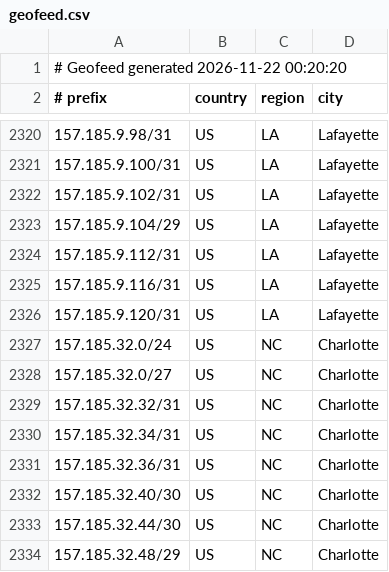
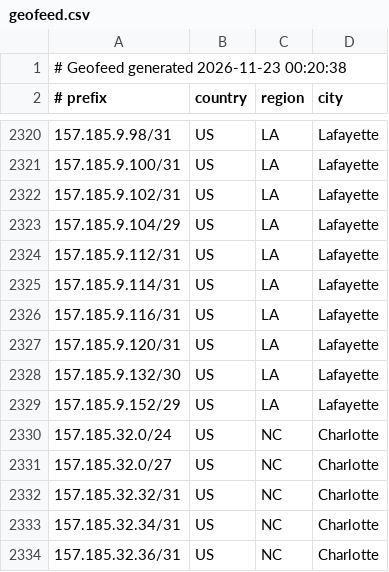
Before and after one commit to conterranae/geofeed, a CSV file: geofeed.csv, drawn as a sheet; only a part is shown, gaps mark what is left out; the shorter side is filled out with more unchanged rows.

Commit message:
Update geofeed - 2026-11-23 00:21:08

```diff
--- a/geofeed.csv
+++ b/geofeed.csv
@@ -1,2 +1,2 @@
-# Geofeed generated 2026-11-22 00:20:20
+# Geofeed generated 2026-11-23 00:20:38
 # prefix,country,region,city
@@ -2324,4 +2324,7 @@
 157.185.9.112/31,US,LA,Lafayette
+157.185.9.114/31,US,LA,Lafayette
 157.185.9.116/31,US,LA,Lafayette
 157.185.9.120/31,US,LA,Lafayette
+157.185.9.132/30,US,LA,Lafayette
+157.185.9.152/29,US,LA,Lafayette
 157.185.32.0/24,US,NC,Charlotte
```
